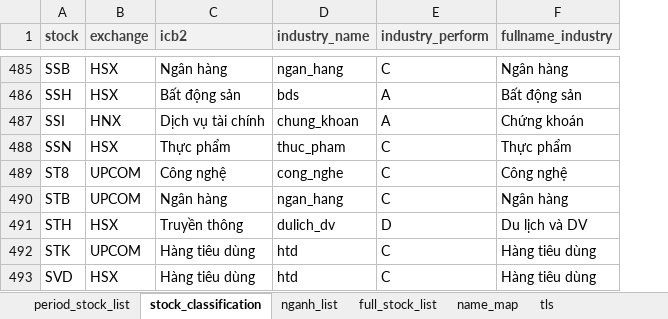
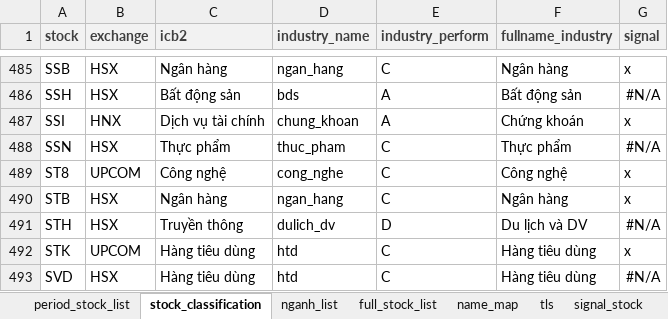
Before and after one commit to twan507/t2m-pycode, an Excel workbook: period_data/stock_classification.xlsx, sheet stock_classification, drawn as a sheet; only a part is shown, gaps mark what is left out; values as stored, in another font and other column widths than the file's, no borders; the diff covers the shown part only; the diff names each change by its address in the sheet, - before the commit and + after, or states it on an @@ line.

```diff
--- a/period_data/stock_classification.xlsx (sheet stock_classification)
+++ b/period_data/stock_classification.xlsx (sheet stock_classification)
+sheet tab: signal_stock
+column G (signal), rows 485-493: x | #N/A | x | #N/A | x | x | #N/A | x | #N/A
-B490 (exchange): UPCOM
+B490 (exchange): HSX
```
Also changed, not shown: 9 edited cells elsewhere in this sheet, capital_allocation/test_data.xlsx, 2 other files.
